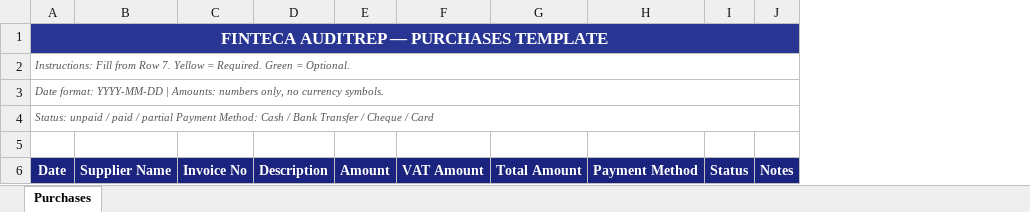
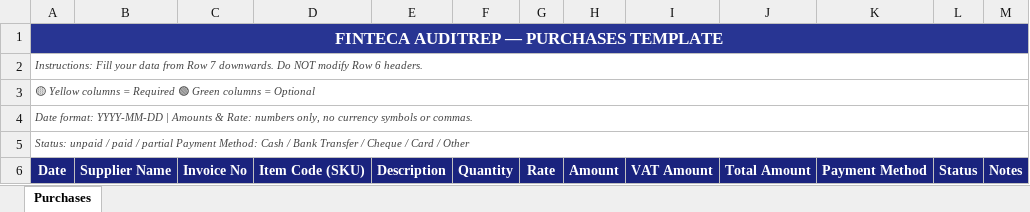
Before and after one commit to wealthraxfinteca/FintecaAuditRep, an Excel workbook: templates/01_Purchases_Template.xlsx, sheet Purchases, drawn as a sheet; values as stored, in another font and other column widths than the file's, no borders; the diff names each change by its address in the sheet, - before the commit and + after, or states it on an @@ line.

Commit message:
feat: add Rate + Item Code (SKU) to Purchases template and schema

```diff
--- a/templates/01_Purchases_Template.xlsx (sheet Purchases)
+++ b/templates/01_Purchases_Template.xlsx (sheet Purchases)
+column D, row 6: Item Code (SKU)
+column F, row 6: Quantity
+column G, row 6: Rate
-A2: Instructions: Fill from Row 7. Yellow = Required. Green = Optional.
+A2: Instructions: Fill your data from Row 7 downwards. Do NOT modify Row 6 headers.
-A3: Date format: YYYY-MM-DD | Amounts: numbers only, no currency symbols.
+A3: 🟡 Yellow columns = Required 🟢 Green columns = Optional
-A4: Status: unpaid / paid / partial Payment Method: Cash / Bank Transfer / Cheque / Card
+A4: Date format: YYYY-MM-DD | Amounts & Rate: numbers only, no currency symbols or commas.
-A5: (empty)
+A5: Status: unpaid / paid / partial Payment Method: Cash / Bank Transfer / Cheque / Card / Other
+A5:M5 merged
```
Also changed, not shown: 1 other file.
